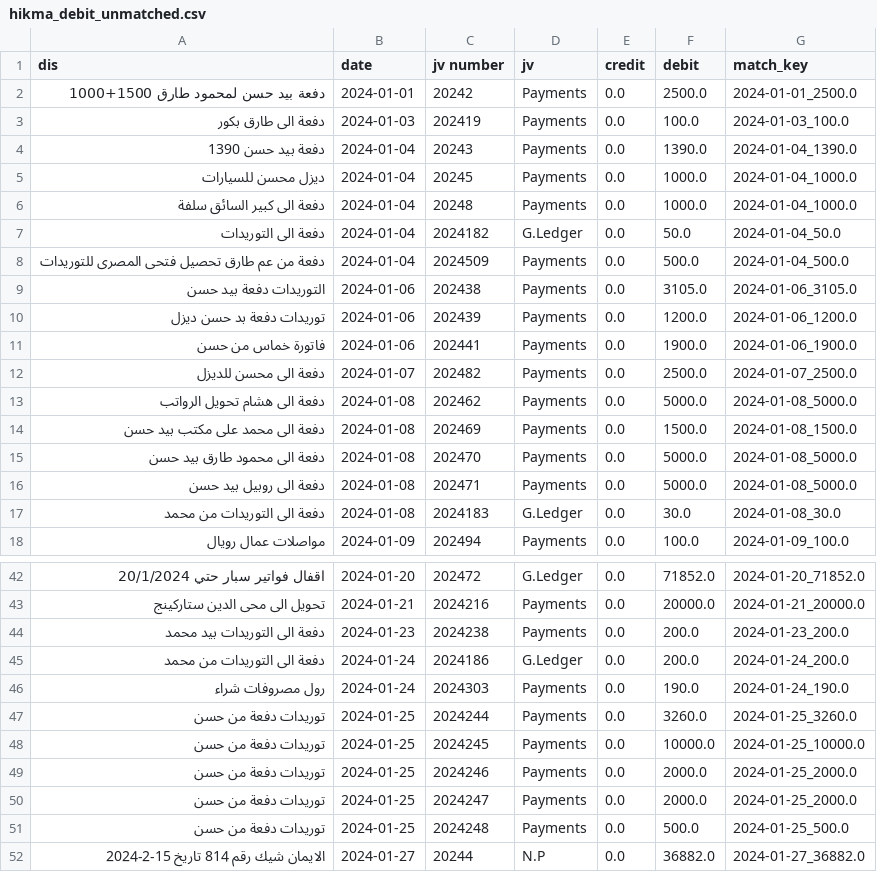
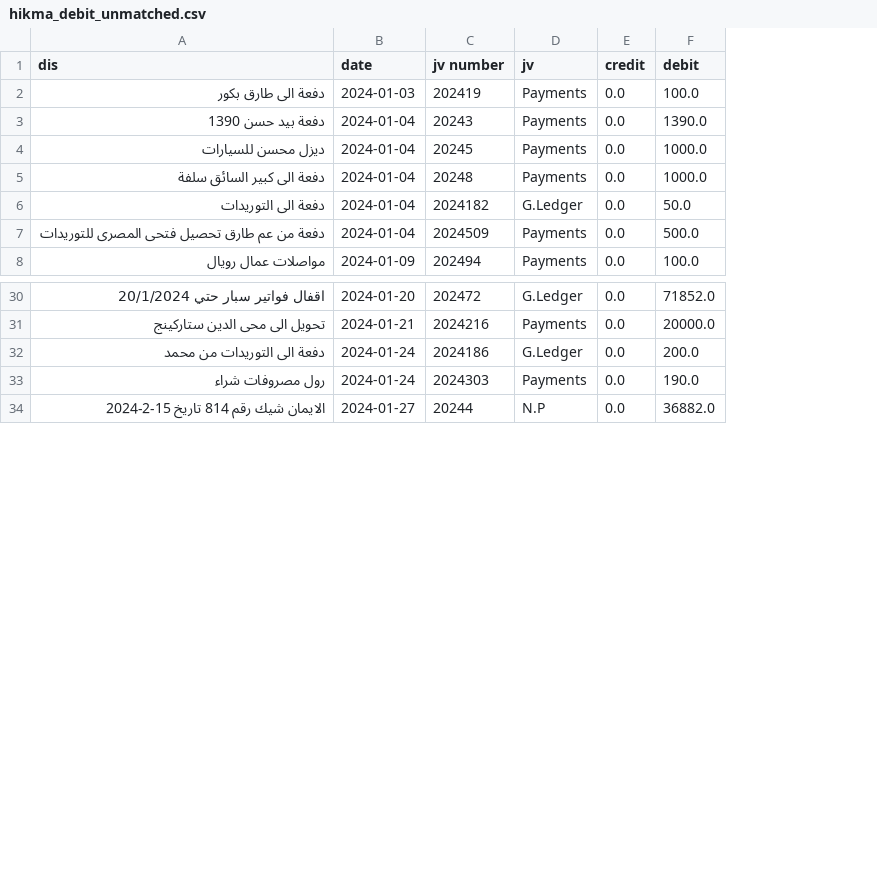
Before and after one commit to Zlnon/double_check, a CSV file: data/cleaned/old/hikma_debit_unmatched.csv, drawn as a sheet; only a part is shown, gaps mark what is left out; removed rows and columns are numbered as before the commit, all else as after; the diff covers the shown part only; the diff names each change by its address in the sheet, - before the commit and + after, or states it on an @@ line.

```diff
--- a/data/cleaned/old/hikma_debit_unmatched.csv
+++ b/data/cleaned/old/hikma_debit_unmatched.csv
-column G (match_key), rows 3-8: 2024-01-03_100.0 | 2024-01-04_1390.0 | 2024-01-04_1000.0 | 2024-01-04_1000.0 | 2024-01-04_50.0 | 2024-01-04_500.0; row 18: 2024-01-09_100.0; rows 42-43: 2024-01-20_71852.0 | 2024-01-21_20000.0; rows 45-46: 2024-01-24_200.0 | 2024-01-24_190.0; row 52: 2024-01-27_36882.0
-row 2: دفعة بيد حسن لمحمود طارق 1500+1000 | 2024-01-01 | 20242 | Payments | 0.0 | 2500.0 | 2024-01-01_2500.0
-row 9: التوريدات دفعة بيد حسن | 2024-01-06 | 202438 | Payments | 0.0 | 3105.0 | 2024-01-06_3105.0
-row 10: توريدات دفعة بد حسن ديزل | 2024-01-06 | 202439 | Payments | 0.0 | 1200.0 | 2024-01-06_1200.0
-row 11: فاتورة خماس من حسن | 2024-01-06 | 202441 | Payments | 0.0 | 1900.0 | 2024-01-06_1900.0
-row 12: دفعة الى محسن للديزل | 2024-01-07 | 202482 | Payments | 0.0 | 2500.0 | 2024-01-07_2500.0
-row 13: دفعة الى هشام تحويل الرواتب | 2024-01-08 | 202462 | Payments | 0.0 | 5000.0 | 2024-01-08_5000.0
-row 14: دفعة الى محمد على مكتب بيد حسن | 2024-01-08 | 202469 | Payments | 0.0 | 1500.0 | 2024-01-08_1500.0
-row 15: دفعة الى محمود طارق بيد حسن | 2024-01-08 | 202470 | Payments | 0.0 | 5000.0 | 2024-01-08_5000.0
-row 16: دفعة الى روبيل بيد حسن | 2024-01-08 | 202471 | Payments | 0.0 | 5000.0 | 2024-01-08_5000.0
-row 17: دفعة الى التوريدات من محمد | 2024-01-08 | 2024183 | G.Ledger | 0.0 | 30.0 | 2024-01-08_30.0
-row 44: دفعة الى التوريدات بيد محمد | 2024-01-23 | 2024238 | Payments | 0.0 | 200.0 | 2024-01-23_200.0
-row 47: توريدات دفعة من حسن | 2024-01-25 | 2024244 | Payments | 0.0 | 3260.0 | 2024-01-25_3260.0
-row 48: توريدات دفعة من حسن | 2024-01-25 | 2024245 | Payments | 0.0 | 10000.0 | 2024-01-25_10000.0
-row 49: توريدات دفعة من حسن | 2024-01-25 | 2024246 | Payments | 0.0 | 2000.0 | 2024-01-25_2000.0
-row 50: توريدات دفعة من حسن | 2024-01-25 | 2024247 | Payments | 0.0 | 2000.0 | 2024-01-25_2000.0
-row 51: توريدات دفعة من حسن | 2024-01-25 | 2024248 | Payments | 0.0 | 500.0 | 2024-01-25_500.0
```
Also changed, not shown: 2 removed rows elsewhere in this file, data/cleaned/hikma_credit_final_unmatched.csv, data/cleaned/old/hikma_credit_unmatched.csv, 36 other files.
